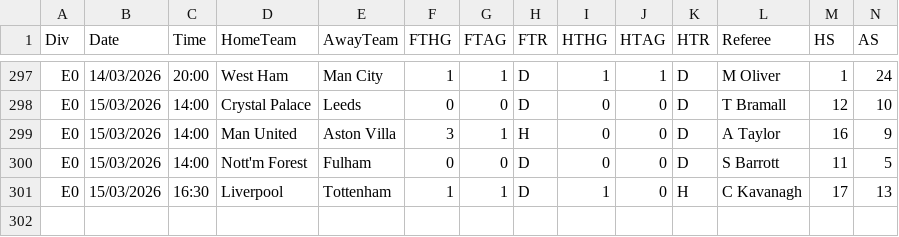
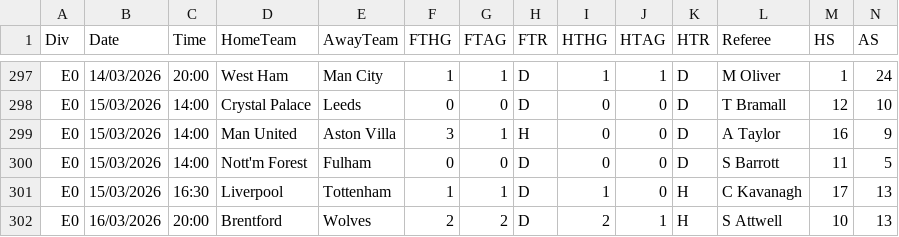
Before and after one commit to Matthierry/Gamepicker, a CSV file: data/raw/E0_2526.csv, drawn as a sheet; only a part is shown, gaps mark what is left out; rows hold the shown columns only; the diff names each change by its address in the sheet, - before the commit and + after, or states it on an @@ line.

```diff
--- a/data/raw/E0_2526.csv
+++ b/data/raw/E0_2526.csv
+row 302: E0 | 16/03/2026 | 20:00 | Brentford | Wolves | 2 | 2 | D | 2 | 1 | H | S Attwell | 10 | 13
```
Also changed, not shown: data/raw/E1_2526.csv, 4 other files.
